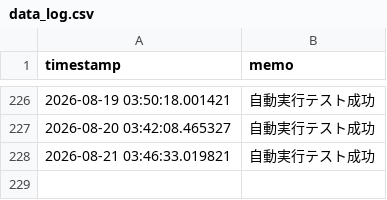
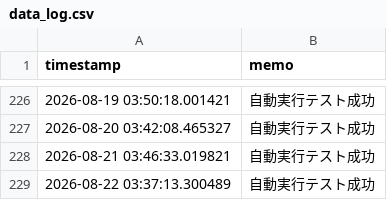
Before and after one commit to itodaa2z-ux/L-YfRy-TCkwr-x6gx, a CSV file: data_log.csv, drawn as a sheet; only a part is shown, gaps mark what is left out; the diff names each change by its address in the sheet, - before the commit and + after, or states it on an @@ line.

```diff
--- a/data_log.csv
+++ b/data_log.csv
+row 229: 2026-08-22 03:37:13.300489 | 自動実行テスト成功
```
